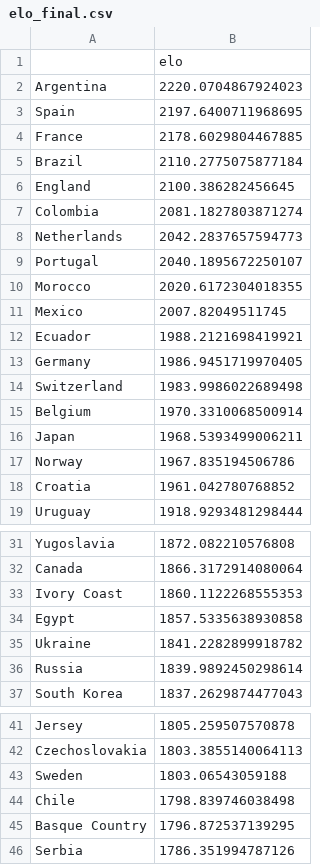
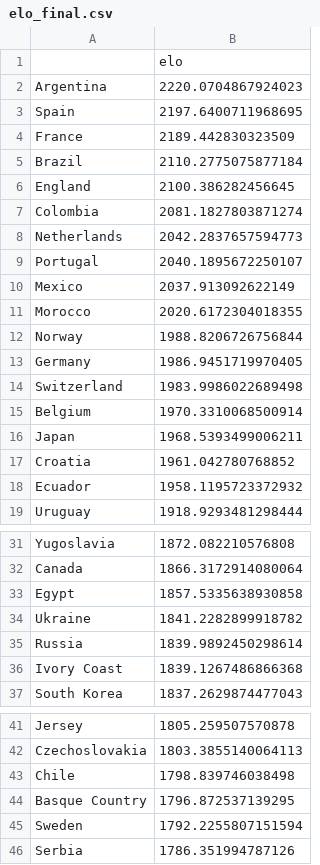
Before and after one commit to choigod1023/wc2026-predictor, a CSV file: data/elo_final.csv, drawn as a sheet; only a part is shown, gaps mark what is left out.

```diff
--- a/data/elo_final.csv
+++ b/data/elo_final.csv
@@ -3,3 +3,3 @@ Argentina,2220.0704867924023
 Spain,2197.6400711968695
-France,2178.6029804467885
+France,2189.442830323509
 Brazil,2110.2775075877184
@@ -9,5 +9,5 @@ Netherlands,2042.2837657594773
 Portugal,2040.1895672250107
+Mexico,2037.913092622149
 Morocco,2020.6172304018355
-Mexico,2007.82049511745
-Ecuador,1988.2121698419921
+Norway,1988.8206726756844
 Germany,1986.9451719970405
@@ -16,4 +16,4 @@ Belgium,1970.3310068500914
 Japan,1968.5393499006211
-Norway,1967.835194506786
 Croatia,1961.042780768852
+Ecuador,1958.1195723372932
 Uruguay,1918.9293481298444
@@ -32,3 +32,2 @@ Yugoslavia,1872.082210576808
 Canada,1866.3172914080064
-Ivory Coast,1860.1122268555353
 Egypt,1857.5335638930858
@@ -36,2 +35,3 @@ Ukraine,1841.2282899918782
 Russia,1839.9892450298614
+Ivory Coast,1839.1267486866368
 South Korea,1837.2629874477043
@@ -42,5 +42,5 @@ Jersey,1805.259507570878
 Czechoslovakia,1803.3855140064113
-Sweden,1803.06543059188
 Chile,1798.839746038498
 Basque Country,1796.872537139295
+Sweden,1792.2255807151594
 Serbia,1786.351994787126
```
Also changed, not shown: data/championship_probs.csv, 12 other files.
